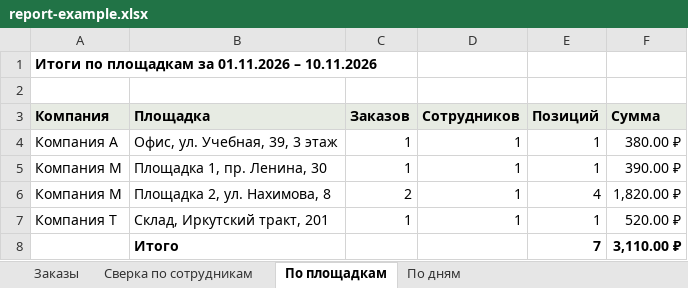
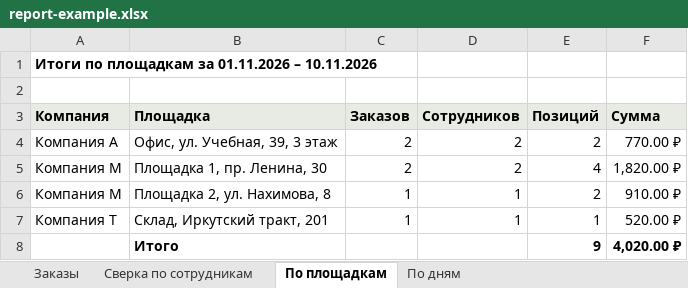
Before and after one commit to ysddev/ysdprojects, an Excel workbook: clients/vmesto-resto/report-example.xlsx, sheet По площадкам, drawn as a sheet; values as stored, in another font and other column widths than the file's, no borders; the diff names each change by its address in the sheet, - before the commit and + after, or states it on an @@ line.

```diff
--- a/clients/vmesto-resto/report-example.xlsx (sheet По площадкам)
+++ b/clients/vmesto-resto/report-example.xlsx (sheet По площадкам)
-C4:C5 (Заказов): 1
+C4:C5 (Заказов): 2
-D4:D5 (Сотрудников): 1
+D4:D5 (Сотрудников): 2
-E4 (Позиций): 1
+E4 (Позиций): 2
-F4 (Сумма): 380.00 ₽
+F4 (Сумма): 770.00 ₽
-E5 (Позиций): 1
+E5 (Позиций): 4
-F5 (Сумма): 390.00 ₽
+F5 (Сумма): 1,820.00 ₽
-C6 (Заказов): 2
+C6 (Заказов): 1
-E6 (Позиций): 4
+E6 (Позиций): 2
-F6 (Сумма): 1,820.00 ₽
+F6 (Сумма): 910.00 ₽
-E8 (Позиций): 7
+E8 (Позиций): 9
-F8 (Сумма): 3,110.00 ₽
+F8 (Сумма): 4,020.00 ₽
```
Also changed, not shown: sheet Заказы, sheet Сверка по сотрудникам, sheet По дням, 45 other files.
